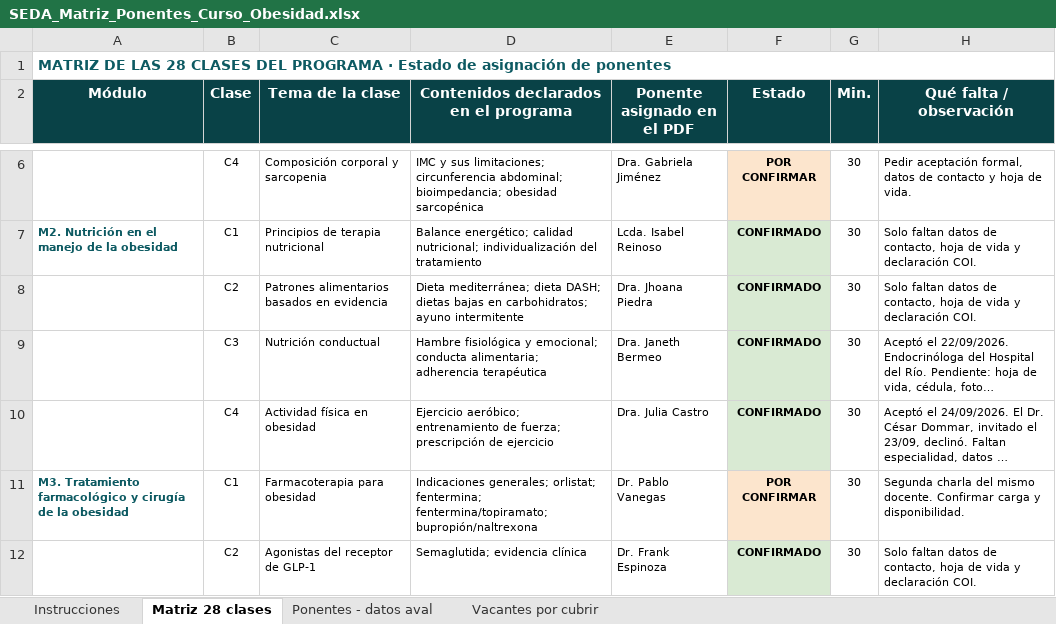
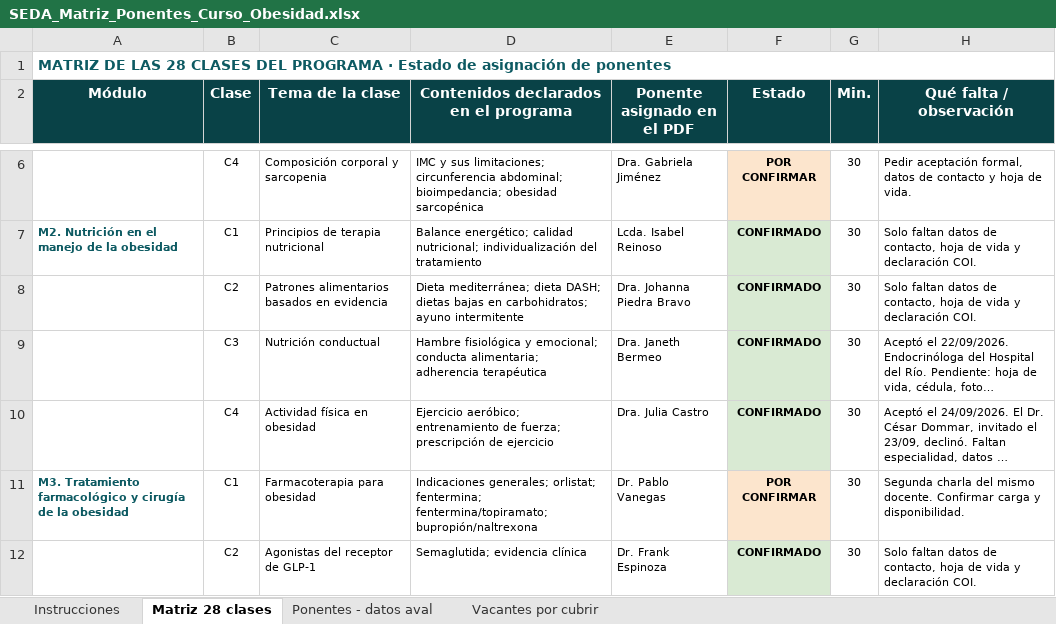
Before and after one commit to Dra-Omidres/Academic-, an Excel workbook: curso-obesidad-seda/SEDA_Matriz_Ponentes_Curso_Obesidad.xlsx, sheet Matriz 28 clases, drawn as a sheet; only a part is shown, gaps mark what is left out; long unchanged cells end in …; values as stored, in another font and other column widths than the file's, no borders; the diff names each change by its address in the sheet, - before the commit and + after, or states it on an @@ line.

```diff
--- a/curso-obesidad-seda/SEDA_Matriz_Ponentes_Curso_Obesidad.xlsx (sheet Matriz 28 clases)
+++ b/curso-obesidad-seda/SEDA_Matriz_Ponentes_Curso_Obesidad.xlsx (sheet Matriz 28 clases)
-E8 (Ponente asignado en el PDF): Dra. Jhoana Piedra
+E8 (Ponente asignado en el PDF): Dra. Johanna Piedra Bravo
```
Also changed, not shown: 1 other file.
